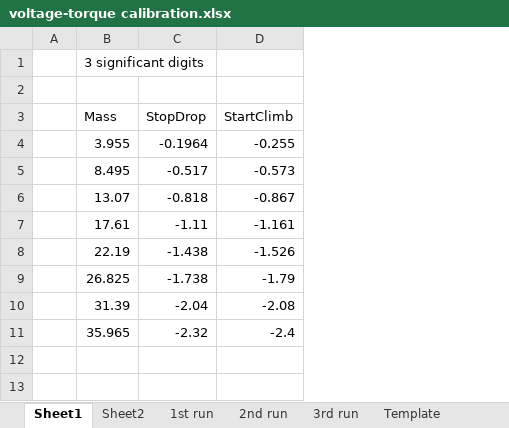
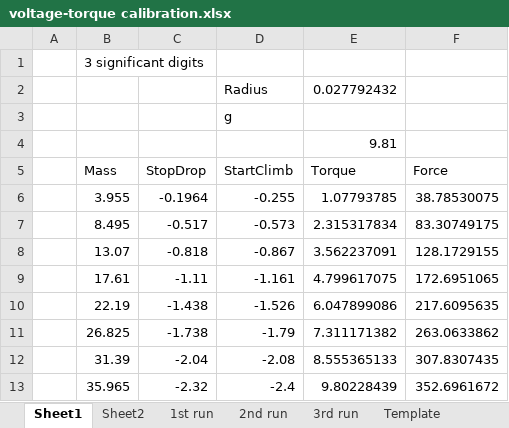
Before and after one commit to marinosb/virtual-spring, an Excel workbook: calibration/voltage-torque calibration.xlsx, sheet Sheet1, drawn as a sheet; values as stored, in another font and other column widths than the file's, no borders; charts and pictures not drawn; addresses are those after the commit; the diff names each change by its address in the sheet, - before the commit and + after, or states it on an @@ line.

Commit message:
-Adding more data

```diff
--- a/calibration/voltage-torque calibration.xlsx (sheet Sheet1)
+++ b/calibration/voltage-torque calibration.xlsx (sheet Sheet1)
+column E (Torque), row 4: 9.81; rows 6-13: 1.07793785 | 2.315317834 | 3.562237091 | 4.799617075 | 6.047899086 | 7.311171382 | 8.555365133 | 9.80228439
+column F (Force), rows 6-13: 38.78530075 | 83.30749175 | 128.1729155 | 172.6951065 | 217.6095635 | 263.0633862 | 307.8307435 | 352.6961672
+row 2:  |  |  | Radius | 0.027792432
+row 3:  |  |  | g
```
Also changed, not shown: formulas that keep their value, charts or pictures.
